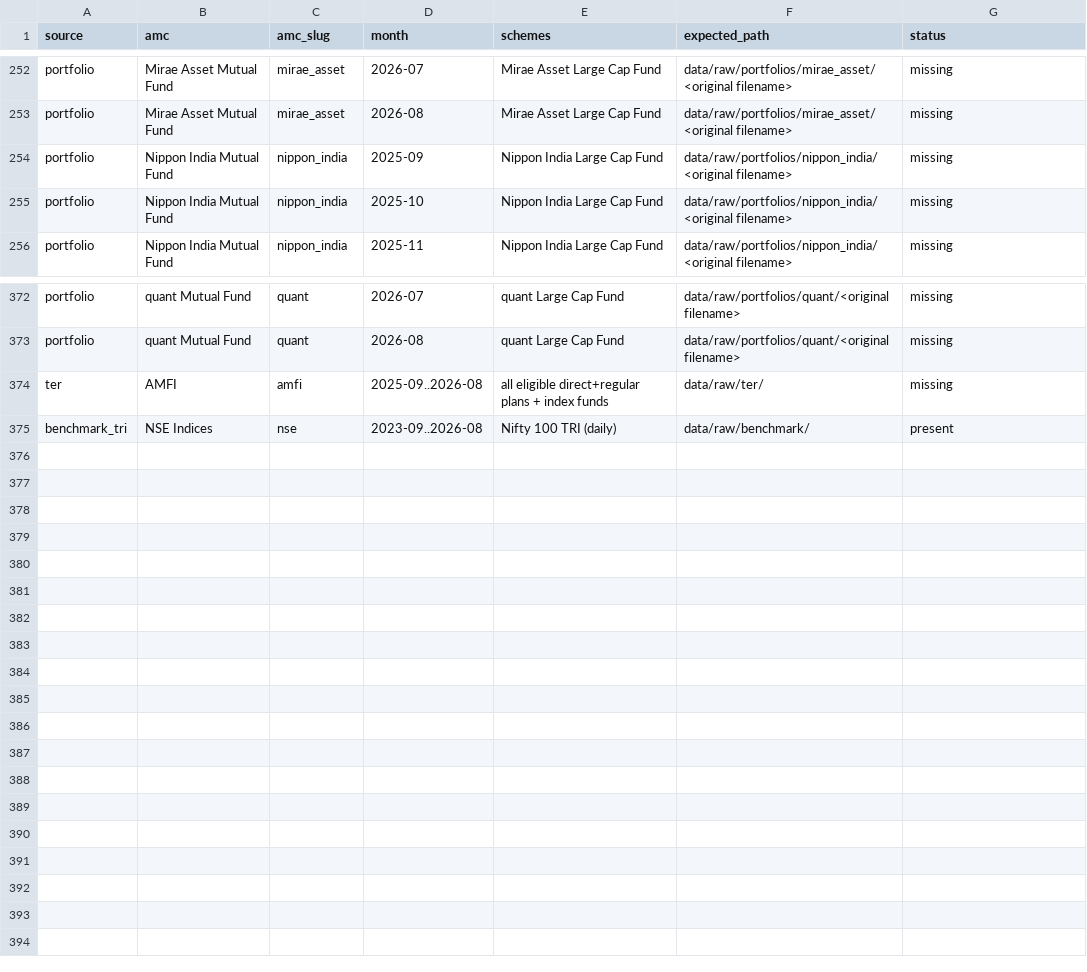
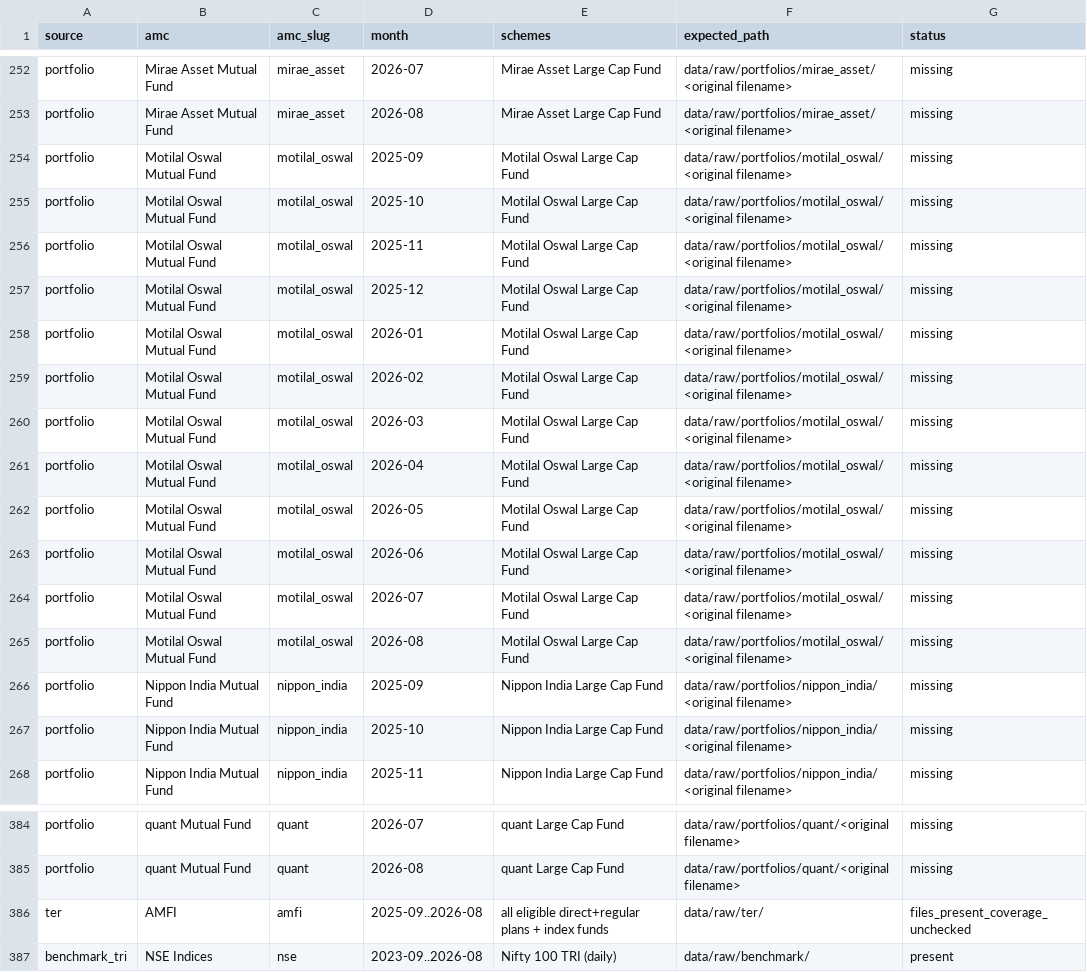
Before and after one commit to yashshelke2106/Funds, a CSV file: data/reference/download_checklist.csv, drawn as a sheet; only a part is shown, gaps mark what is left out.

```diff
--- a/data/reference/download_checklist.csv
+++ b/data/reference/download_checklist.csv
@@ -253,2 +253,14 @@ portfolio,Mirae Asset Mutual Fund,mirae_asset,2026-07,Mirae Asset Large Cap Fund
 portfolio,Mirae Asset Mutual Fund,mirae_asset,2026-08,Mirae Asset Large Cap Fund,data/raw/portfolios/mirae_asset/<original filename>,missing
+portfolio,Motilal Oswal Mutual Fund,motilal_oswal,2025-09,Motilal Oswal Large Cap Fund,data/raw/portfolios/motilal_oswal/<original filename>,missing
+portfolio,Motilal Oswal Mutual Fund,motilal_oswal,2025-10,Motilal Oswal Large Cap Fund,data/raw/portfolios/motilal_oswal/<original filename>,missing
+portfolio,Motilal Oswal Mutual Fund,motilal_oswal,2025-11,Motilal Oswal Large Cap Fund,data/raw/portfolios/motilal_oswal/<original filename>,missing
+portfolio,Motilal Oswal Mutual Fund,motilal_oswal,2025-12,Motilal Oswal Large Cap Fund,data/raw/portfolios/motilal_oswal/<original filename>,missing
+portfolio,Motilal Oswal Mutual Fund,motilal_oswal,2026-01,Motilal Oswal Large Cap Fund,data/raw/portfolios/motilal_oswal/<original filename>,missing
+portfolio,Motilal Oswal Mutual Fund,motilal_oswal,2026-02,Motilal Oswal Large Cap Fund,data/raw/portfolios/motilal_oswal/<original filename>,missing
+portfolio,Motilal Oswal Mutual Fund,motilal_oswal,2026-03,Motilal Oswal Large Cap Fund,data/raw/portfolios/motilal_oswal/<original filename>,missing
+portfolio,Motilal Oswal Mutual Fund,motilal_oswal,2026-04,Motilal Oswal Large Cap Fund,data/raw/portfolios/motilal_oswal/<original filename>,missing
+portfolio,Motilal Oswal Mutual Fund,motilal_oswal,2026-05,Motilal Oswal Large Cap Fund,data/raw/portfolios/motilal_oswal/<original filename>,missing
+portfolio,Motilal Oswal Mutual Fund,motilal_oswal,2026-06,Motilal Oswal Large Cap Fund,data/raw/portfolios/motilal_oswal/<original filename>,missing
+portfolio,Motilal Oswal Mutual Fund,motilal_oswal,2026-07,Motilal Oswal Large Cap Fund,data/raw/portfolios/motilal_oswal/<original filename>,missing
+portfolio,Motilal Oswal Mutual Fund,motilal_oswal,2026-08,Motilal Oswal Large Cap Fund,data/raw/portfolios/motilal_oswal/<original filename>,missing
 portfolio,Nippon India Mutual Fund,nippon_india,2025-09,Nippon India Large Cap Fund,data/raw/portfolios/nippon_india/<original filename>,missing
@@ -373,3 +385,3 @@ portfolio,quant Mutual Fund,quant,2026-07,quant Large Cap Fund,data/raw/portfoli
 portfolio,quant Mutual Fund,quant,2026-08,quant Large Cap Fund,data/raw/portfolios/quant/<original filename>,missing
-ter,AMFI,amfi,2025-09..2026-08,all eligible direct+regular plans + index funds,data/raw/ter/,missing
+ter,AMFI,amfi,2025-09..2026-08,all eligible direct+regular plans + index funds,data/raw/ter/,files_present_coverage_unchecked
 benchmark_tri,NSE Indices,nse,2023-09..2026-08,Nifty 100 TRI (daily),data/raw/benchmark/,present
```
Also changed, not shown: data/reference/scheme_events.csv, data/reference/scheme_map.csv, 2 other files.
